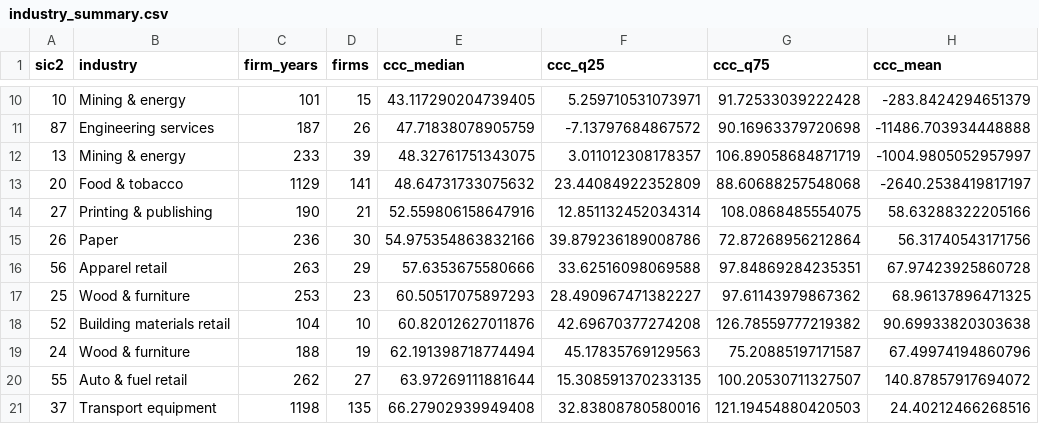
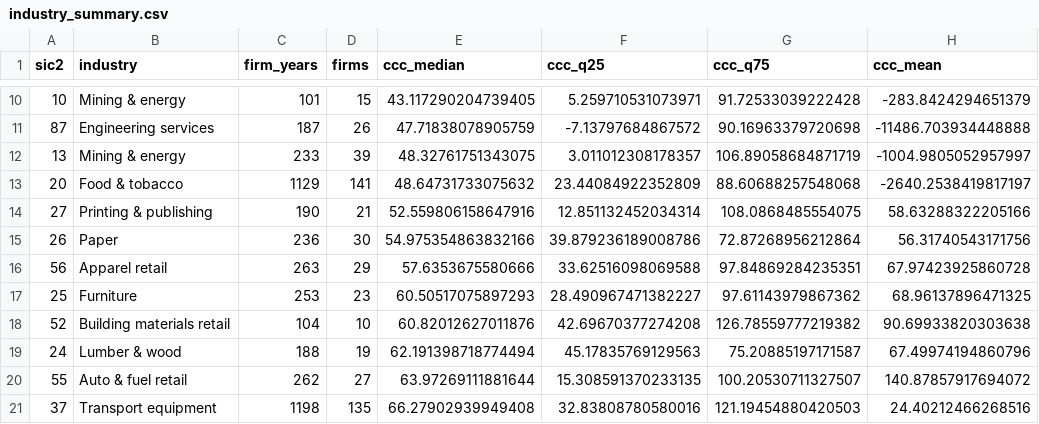
Before and after one commit to magnumjpg/sec-cash-conversion-cycle, a CSV file: outputs/tables/industry_summary.csv, drawn as a sheet; only a part is shown, gaps mark what is left out; the diff names each change by its address in the sheet, - before the commit and + after, or states it on an @@ line.

Commit message:
Fix duplicated SIC labels in industry chart

```diff
--- a/outputs/tables/industry_summary.csv
+++ b/outputs/tables/industry_summary.csv
-B17 (industry): Wood & furniture
+B17 (industry): Furniture
-B19 (industry): Wood & furniture
+B19 (industry): Lumber & wood
```
Also changed, not shown: outputs/tables/persistence_by_industry_ccc.csv, outputs/tables/persistence_by_industry_ccc_w.csv, 7 other files.
